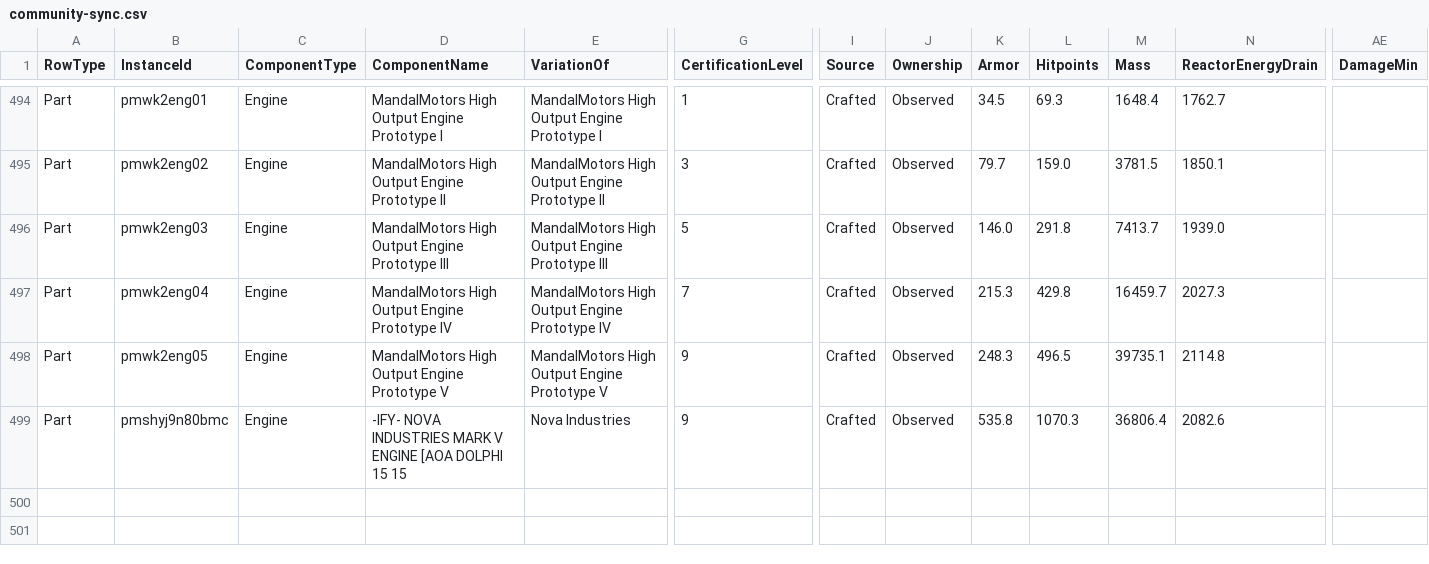
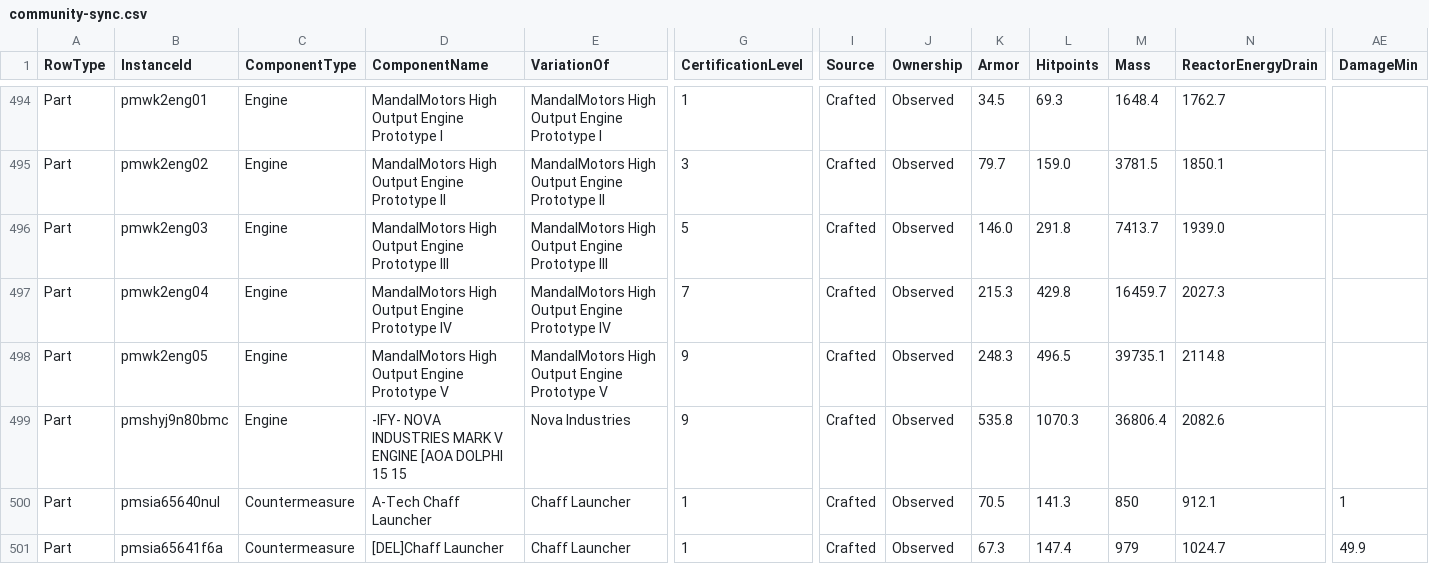
Before and after one commit to Severend/SWGR_Space_Tool, a CSV file: community-sync.csv, drawn as a sheet; only a part is shown, gaps mark what is left out; rows hold the shown columns only; the diff names each change by its address in the sheet, - before the commit and + after, or states it on an @@ line.

```diff
--- a/community-sync.csv
+++ b/community-sync.csv
+row 500: Part | pmsia65640nul | Countermeasure | A-Tech Chaff Launcher | Chaff Launcher | 1 | Crafted | Observed | 70.5 | 141.3 | 850 | 912.1 | 1
+row 501: Part | pmsia65641f6a | Countermeasure | [DEL]Chaff Launcher | Chaff Launcher | 1 | Crafted | Observed | 67.3 | 147.4 | 979 | 1024.7 | 49.9
```
Also changed, not shown: 1 other file.
